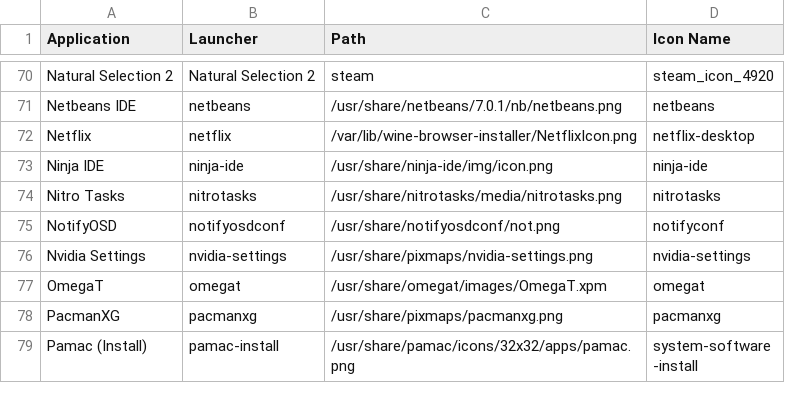
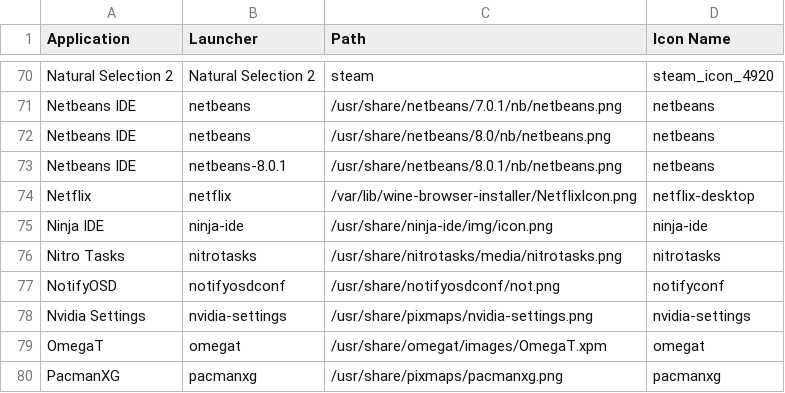
Before and after one commit to Foggalong/hardcode-fixer, a CSV file: tofix.csv, drawn as a sheet; only a part is shown, gaps mark what is left out; the shorter side is filled out with more unchanged rows; the diff names each change by its address in the sheet, - before the commit and + after, or states it on an @@ line.

Commit message:
Fixes #41

```diff
--- a/tofix.csv
+++ b/tofix.csv
+row 72: Netbeans IDE | netbeans | /usr/share/netbeans/8.0/nb/netbeans.png | netbeans
+row 73: Netbeans IDE | netbeans-8.0.1 | /usr/share/netbeans/8.0.1/nb/netbeans.png | netbeans
```
